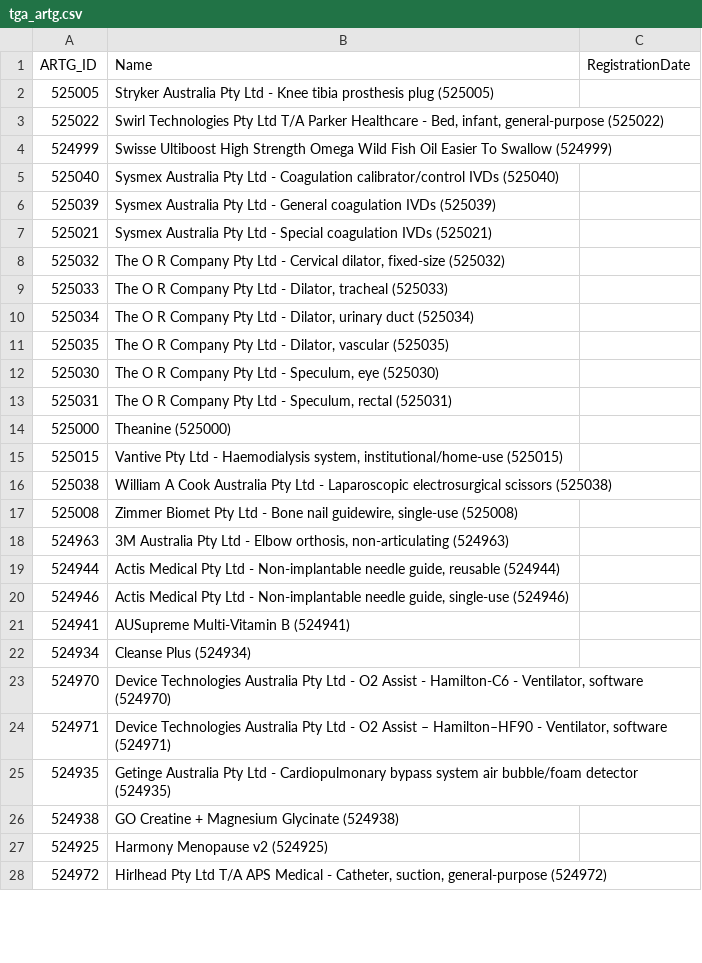
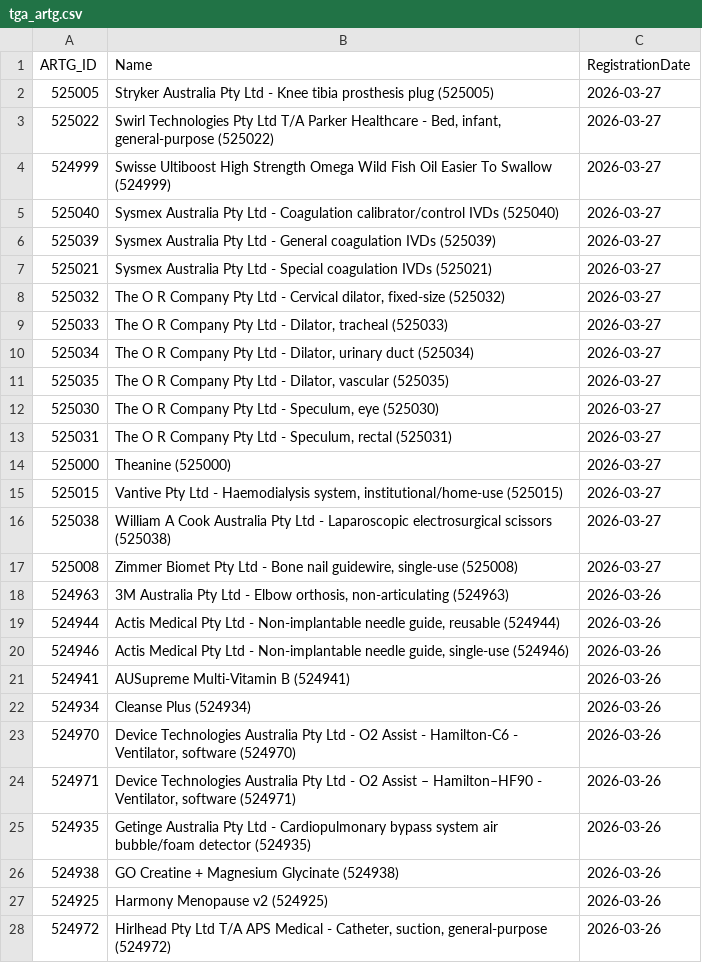
Before and after one commit to UoA-eResearch/pharmac, a CSV file: data/tga/tga_artg.csv, drawn as a sheet; only a part is shown; the diff covers the shown part only.

```diff
--- a/data/tga/tga_artg.csv
+++ b/data/tga/tga_artg.csv
@@ -1,28 +1,28 @@
 ARTG_ID,Name,RegistrationDate
-525005,Stryker Australia Pty Ltd - Knee tibia prosthesis plug (525005),
-525022,"Swirl Technologies Pty Ltd T/A Parker Healthcare - Bed, infant, general-purpose (525022)",
-524999,Swisse Ultiboost High Strength Omega Wild Fish Oil Easier To Swallow (524999),
-525040,Sysmex Australia Pty Ltd - Coagulation calibrator/control IVDs (525040),
-525039,Sysmex Australia Pty Ltd - General coagulation IVDs (525039),
-525021,Sysmex Australia Pty Ltd - Special coagulation IVDs (525021),
-525032,"The O R Company Pty Ltd - Cervical dilator, fixed-size (525032)",
-525033,"The O R Company Pty Ltd - Dilator, tracheal (525033)",
-525034,"The O R Company Pty Ltd - Dilator, urinary duct (525034)",
-525035,"The O R Company Pty Ltd - Dilator, vascular (525035)",
-525030,"The O R Company Pty Ltd - Speculum, eye (525030)",
-525031,"The O R Company Pty Ltd - Speculum, rectal (525031)",
-525000,Theanine (525000),
-525015,"Vantive Pty Ltd - Haemodialysis system, institutional/home-use (525015)",
-525038,William A Cook Australia Pty Ltd - Laparoscopic electrosurgical scissors (525038),
-525008,"Zimmer Biomet Pty Ltd - Bone nail guidewire, single-use (525008)",
-524963,"3M Australia Pty Ltd - Elbow orthosis, non-articulating (524963)",
-524944,"Actis Medical Pty Ltd - Non-implantable needle guide, reusable (524944)",
-524946,"Actis Medical Pty Ltd - Non-implantable needle guide, single-use (524946)",
-524941,AUSupreme Multi-Vitamin B (524941),
-524934,Cleanse Plus (524934),
-524970,"Device Technologies Australia Pty Ltd - O2 Assist - Hamilton-C6 - Ventilator, software (524970)",
-524971,"Device Technologies Australia Pty Ltd - O2 Assist – Hamilton–HF90 - Ventilator, software (524971)",
-524935,Getinge Australia Pty Ltd - Cardiopulmonary bypass system air bubble/foam detector (524935),
-524938,GO Creatine + Magnesium Glycinate (524938),
-524925,Harmony Menopause v2 (524925),
-524972,"Hirlhead Pty Ltd T/A APS Medical - Catheter, suction, general-purpose (524972)",
+525005,Stryker Australia Pty Ltd - Knee tibia prosthesis plug (525005),2026-03-27
+525022,"Swirl Technologies Pty Ltd T/A Parker Healthcare - Bed, infant, general-purpose (525022)",2026-03-27
+524999,Swisse Ultiboost High Strength Omega Wild Fish Oil Easier To Swallow (524999),2026-03-27
+525040,Sysmex Australia Pty Ltd - Coagulation calibrator/control IVDs (525040),2026-03-27
+525039,Sysmex Australia Pty Ltd - General coagulation IVDs (525039),2026-03-27
+525021,Sysmex Australia Pty Ltd - Special coagulation IVDs (525021),2026-03-27
+525032,"The O R Company Pty Ltd - Cervical dilator, fixed-size (525032)",2026-03-27
+525033,"The O R Company Pty Ltd - Dilator, tracheal (525033)",2026-03-27
+525034,"The O R Company Pty Ltd - Dilator, urinary duct (525034)",2026-03-27
+525035,"The O R Company Pty Ltd - Dilator, vascular (525035)",2026-03-27
+525030,"The O R Company Pty Ltd - Speculum, eye (525030)",2026-03-27
+525031,"The O R Company Pty Ltd - Speculum, rectal (525031)",2026-03-27
+525000,Theanine (525000),2026-03-27
+525015,"Vantive Pty Ltd - Haemodialysis system, institutional/home-use (525015)",2026-03-27
+525038,William A Cook Australia Pty Ltd - Laparoscopic electrosurgical scissors (525038),2026-03-27
+525008,"Zimmer Biomet Pty Ltd - Bone nail guidewire, single-use (525008)",2026-03-27
+524963,"3M Australia Pty Ltd - Elbow orthosis, non-articulating (524963)",2026-03-26
+524944,"Actis Medical Pty Ltd - Non-implantable needle guide, reusable (524944)",2026-03-26
+524946,"Actis Medical Pty Ltd - Non-implantable needle guide, single-use (524946)",2026-03-26
+524941,AUSupreme Multi-Vitamin B (524941),2026-03-26
+524934,Cleanse Plus (524934),2026-03-26
+524970,"Device Technologies Australia Pty Ltd - O2 Assist - Hamilton-C6 - Ventilator, software (524970)",2026-03-26
+524971,"Device Technologies Australia Pty Ltd - O2 Assist – Hamilton–HF90 - Ventilator, software (524971)",2026-03-26
+524935,Getinge Australia Pty Ltd - Cardiopulmonary bypass system air bubble/foam detector (524935),2026-03-26
+524938,GO Creatine + Magnesium Glycinate (524938),2026-03-26
+524925,Harmony Menopause v2 (524925),2026-03-26
+524972,"Hirlhead Pty Ltd T/A APS Medical - Catheter, suction, general-purpose (524972)",2026-03-26
```
Also changed, not shown: 73 edited cells elsewhere in this file, 3 other files.
